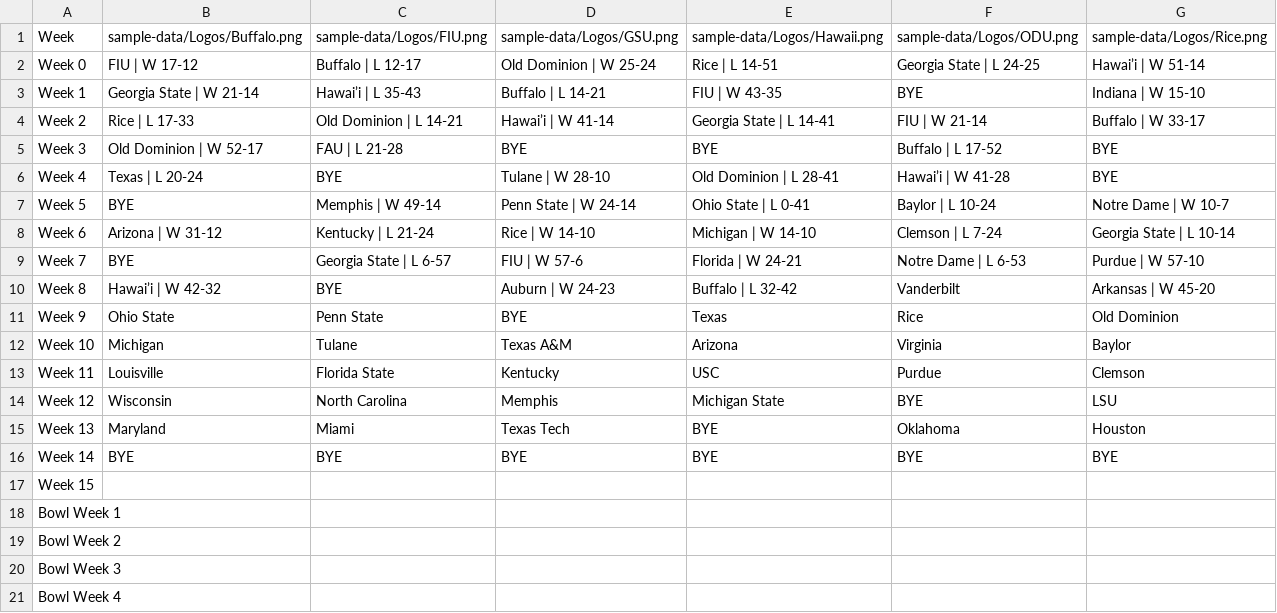
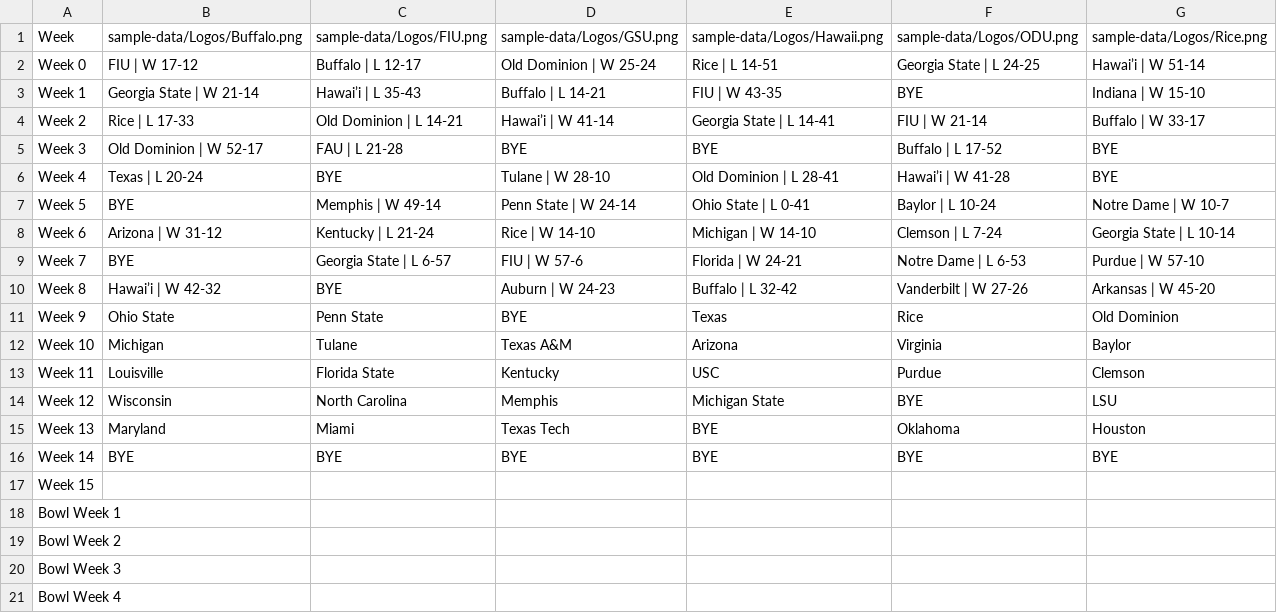
Before and after one commit to albasta961/thedynasty, a CSV file: public/sample-data/2026 Schedule v2.csv, drawn as a sheet.

```diff
--- a/public/sample-data/2026 Schedule v2.csv
+++ b/public/sample-data/2026 Schedule v2.csv
@@ -9,3 +9,3 @@ Week 6,Arizona | W 31-12,Kentucky | L 21-24,Rice | W 14-10,Michigan | W 14-10,Cl
 Week 7,BYE,Georgia State | L 6-57,FIU | W 57-6,Florida | W 24-21,Notre Dame | L 6-53,Purdue | W 57-10
-Week 8,Hawai’i | W 42-32,BYE,Auburn | W 24-23,Buffalo | L 32-42,Vanderbilt,Arkansas | W 45-20
+Week 8,Hawai’i | W 42-32,BYE,Auburn | W 24-23,Buffalo | L 32-42,Vanderbilt | W 27-26,Arkansas | W 45-20
 Week 9,Ohio State,Penn State,BYE,Texas,Rice,Old Dominion
```
Also changed, not shown: public/sample-data/2026 Records.csv, 1 other file.
